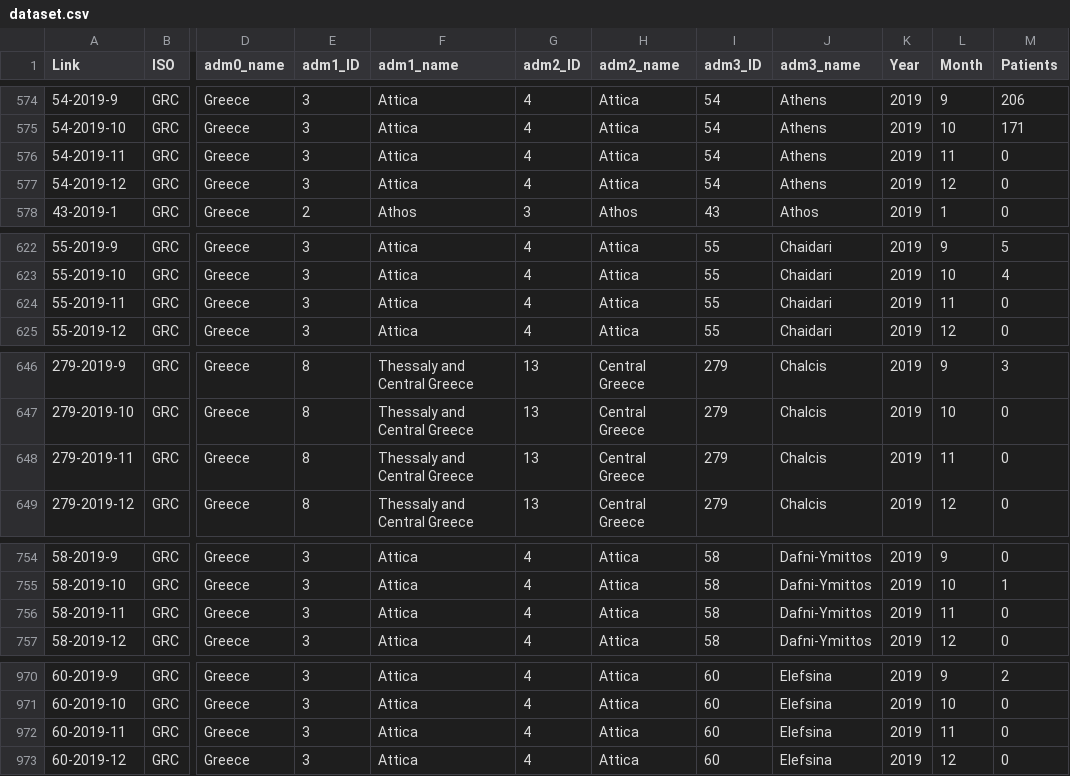
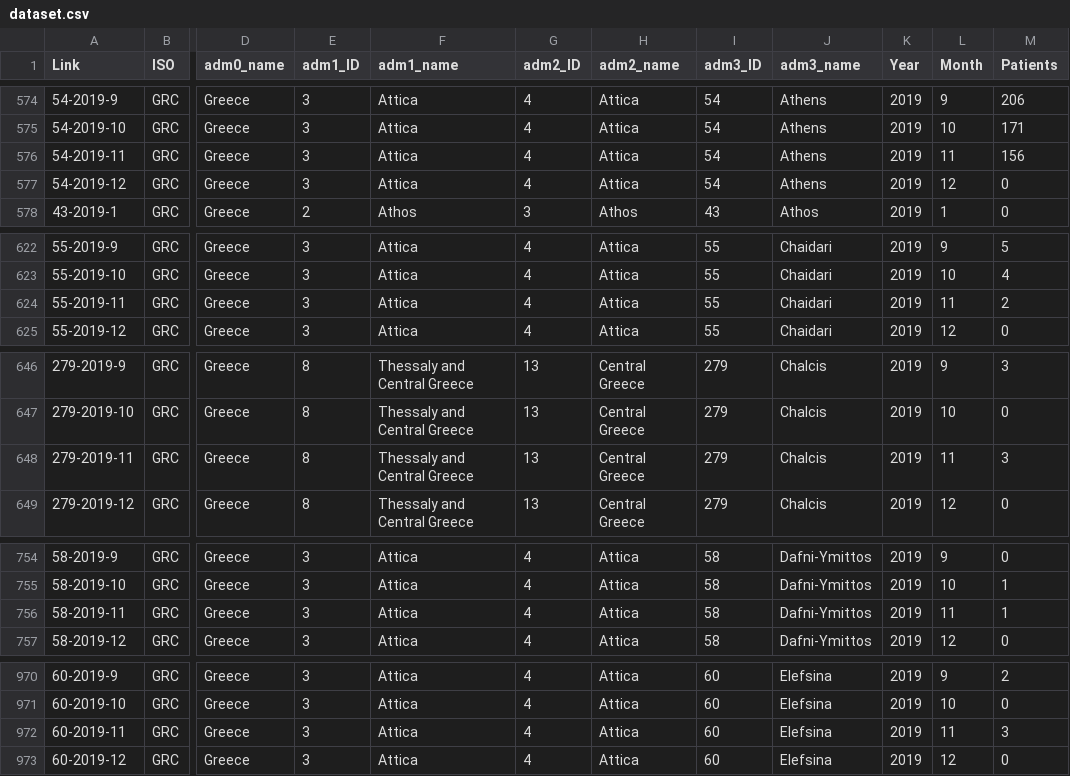
Before and after one commit to AthensLOG/Epimap-Greece-demo, a CSV file: data/dataset.csv, drawn as a sheet; only a part is shown, gaps mark what is left out; the diff covers the shown part only; the diff names each change by its address in the sheet, - before the commit and + after, or states it on an @@ line.

Commit message:
Add files via upload

```diff
--- a/data/dataset.csv
+++ b/data/dataset.csv
-M576 (Patients): 0
+M576 (Patients): 156
-M624 (Patients): 0
+M624 (Patients): 2
-M648 (Patients): 0
+M648 (Patients): 3
-M756 (Patients): 0
+M756 (Patients): 1
-M972 (Patients): 0
+M972 (Patients): 3
```
Also changed, not shown: 13 edited cells elsewhere in this file.
